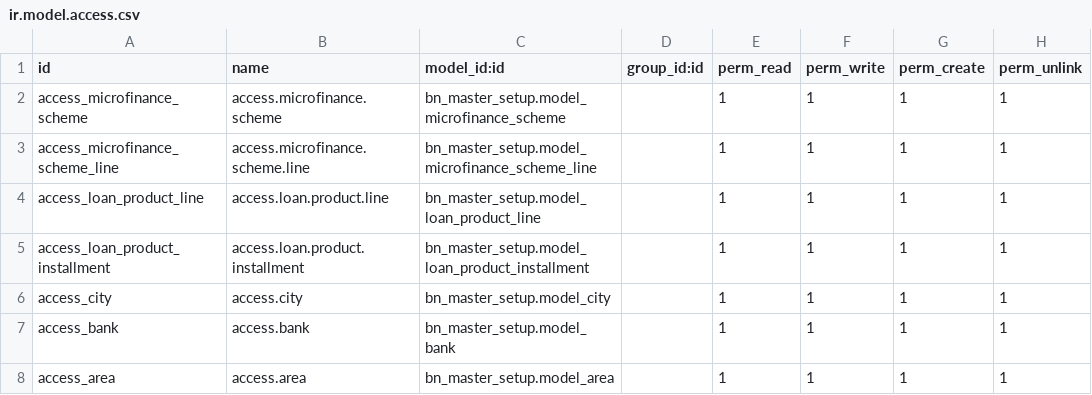
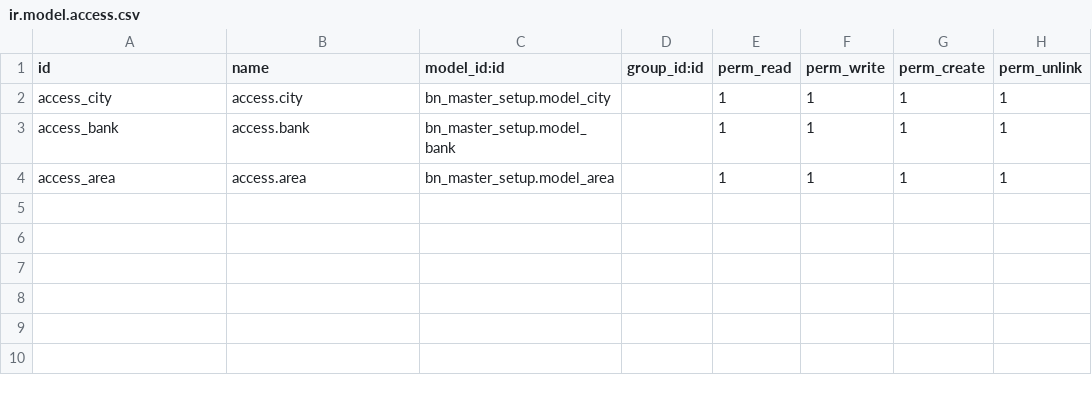
Before and after one commit to Saylani-Welfare-Trust/swit-odoo, a CSV file: custom-addons/bn_master_setup/security/ir.model.access.csv, drawn as a sheet; the diff names each change by its address in the sheet, - before the commit and + after, or states it on an @@ line.

Commit message:
remove microfiance from master setup

```diff
--- a/custom-addons/bn_master_setup/security/ir.model.access.csv
+++ b/custom-addons/bn_master_setup/security/ir.model.access.csv
-row 2: access_microfinance_scheme | access.microfinance.scheme | bn_master_setup.model_microfinance_scheme |  | 1 | 1 | 1 | 1
-row 3: access_microfinance_scheme_line | access.microfinance.scheme.line | bn_master_setup.model_microfinance_scheme_line |  | 1 | 1 | 1 | 1
-row 4: access_loan_product_line | access.loan.product.line | bn_master_setup.model_loan_product_line |  | 1 | 1 | 1 | 1
-row 5: access_loan_product_installment | access.loan.product.installment | bn_master_setup.model_loan_product_installment |  | 1 | 1 | 1 | 1
```
Also changed, not shown: custom-addons/bn_microfinance/security/ir.model.access.csv, 10 other files.
